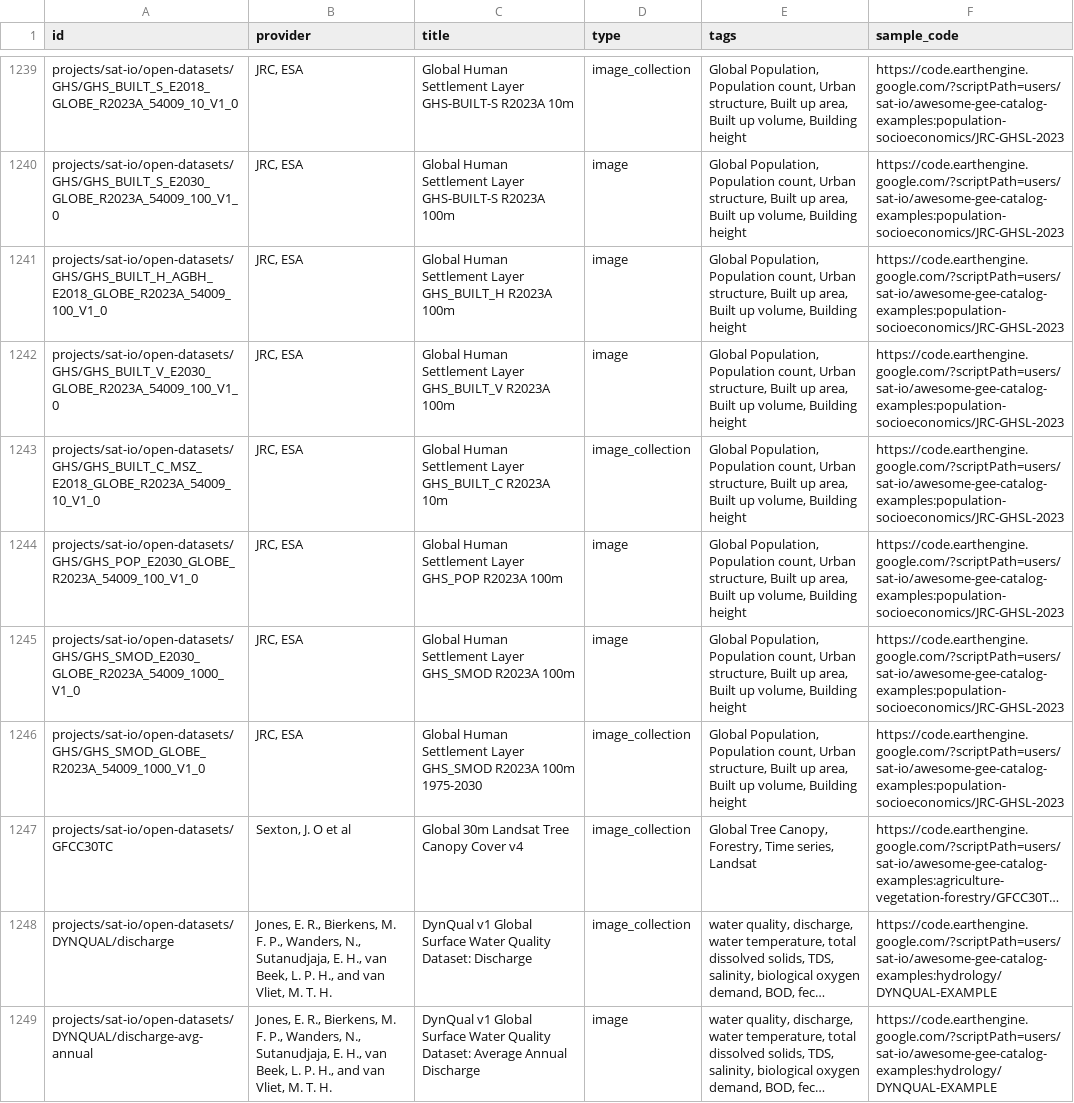
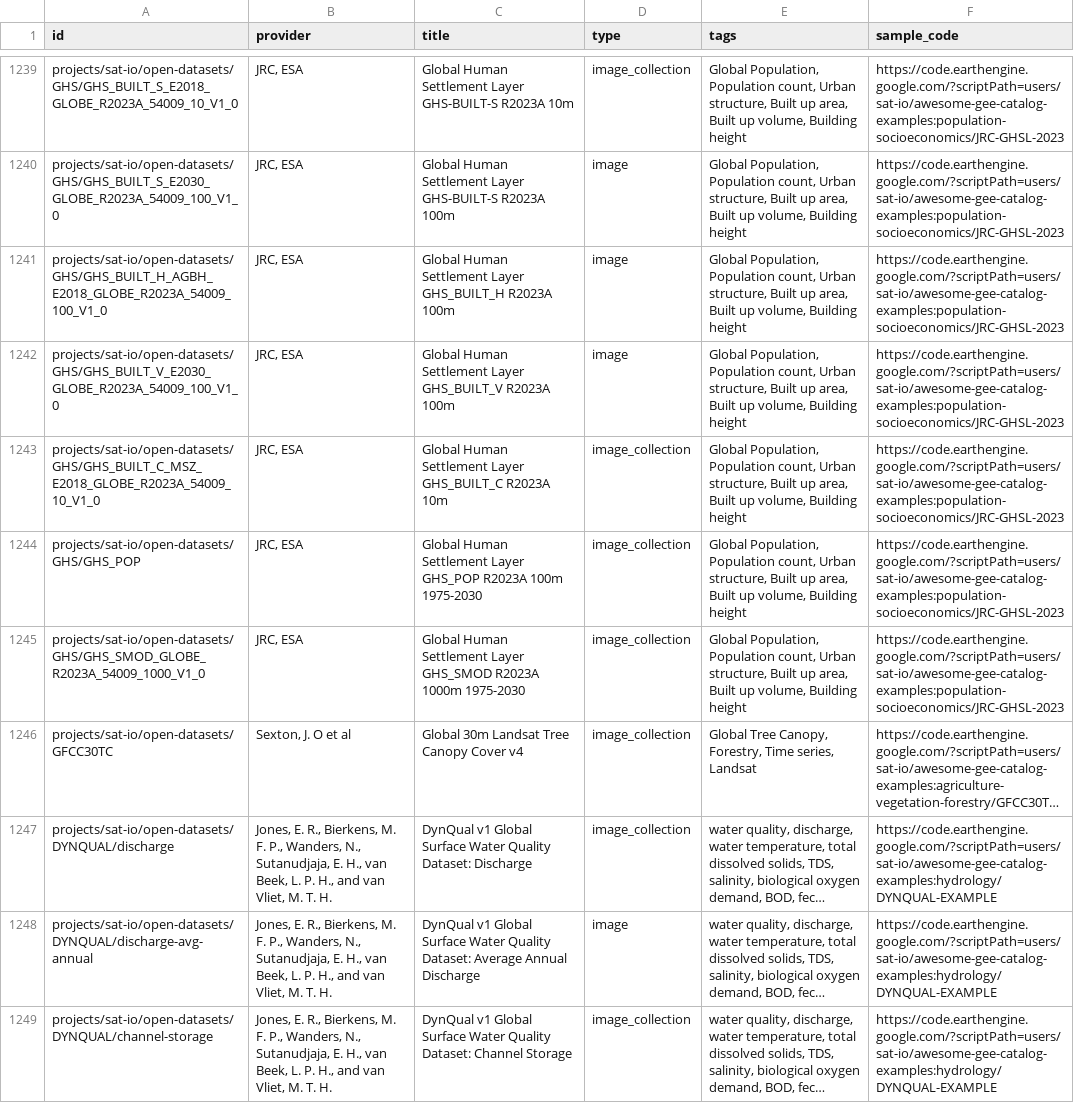
Before and after one commit to samapriya/awesome-gee-community-datasets, a CSV file: community_datasets.csv, drawn as a sheet; only a part is shown, gaps mark what is left out; the shorter side is filled out with more unchanged rows; long unchanged cells end in …; removed rows and columns are numbered as before the commit, all else as after; the diff names each change by its address in the sheet, - before the commit and + after, or states it on an @@ line.

```diff
--- a/community_datasets.csv
+++ b/community_datasets.csv
-A1244 (id): projects/sat-io/open-datasets/GHS/GHS_POP_E2030_GLOBE_R2023A_54009_100_V1_0
+A1244 (id): projects/sat-io/open-datasets/GHS/GHS_POP
-C1244 (title): …R2023A 100m
+C1244 (title): …R2023A 100m 1975-2030
-D1244 (type): image
+D1244 (type): image_collection
-row 1245: projects/sat-io/open-datasets/GHS/GHS_SMOD_E2030_GLOBE_R2023A_54009_1000_V1_0 | JRC, ESA | Global Human Settlement Layer GHS_SMOD R2023A 100m | image | Global Population, Population count, Urban structure, Built up area, Built up volume, Building height | https://code.earthengine.google.com/?scriptPath=users/sat-io/awesome-gee-catalog-examples:population-socioeconomics/JRC-GHSL-2023
-C1245 (title): …GHS_SMOD R2023A 100m 1975-2030
+C1245 (title): …GHS_SMOD R2023A 1000m 1975-2030
```
